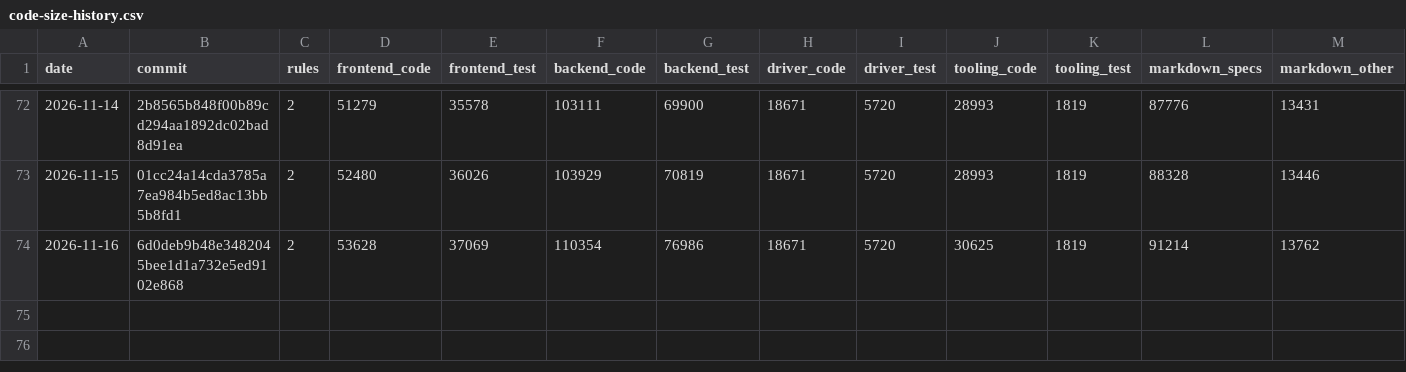
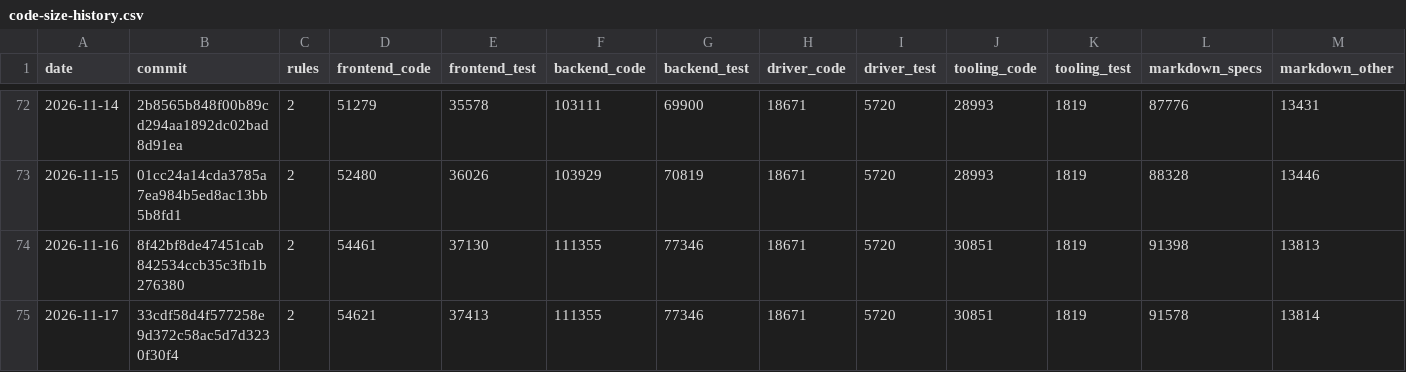
Before and after one commit to MrDesjardins/audiorouter, a CSV file: code-size-history.csv, drawn as a sheet; only a part is shown, gaps mark what is left out.

```diff
--- a/code-size-history.csv
+++ b/code-size-history.csv
@@ -73,2 +73,3 @@ date,commit,rules,frontend_code,frontend_test,backend_code,backend_test,driver_c
 2026-11-15,01cc24a14cda3785a7ea984b5ed8ac13bb5b8fd1,2,52480,36026,103929,70819,18671,5720,28993,1819,88328,13446
-2026-11-16,6d0deb9b48e3482045bee1d1a732e5ed9102e868,2,53628,37069,110354,76986,18671,5720,30625,1819,91214,13762
+2026-11-16,8f42bf8de47451cab842534ccb35c3fb1b276380,2,54461,37130,111355,77346,18671,5720,30851,1819,91398,13813
+2026-11-17,33cdf58d4f577258e9d372c58ac5d7d3230f30f4,2,54621,37413,111355,77346,18671,5720,30851,1819,91578,13814
```
Also changed, not shown: 2 other files.
